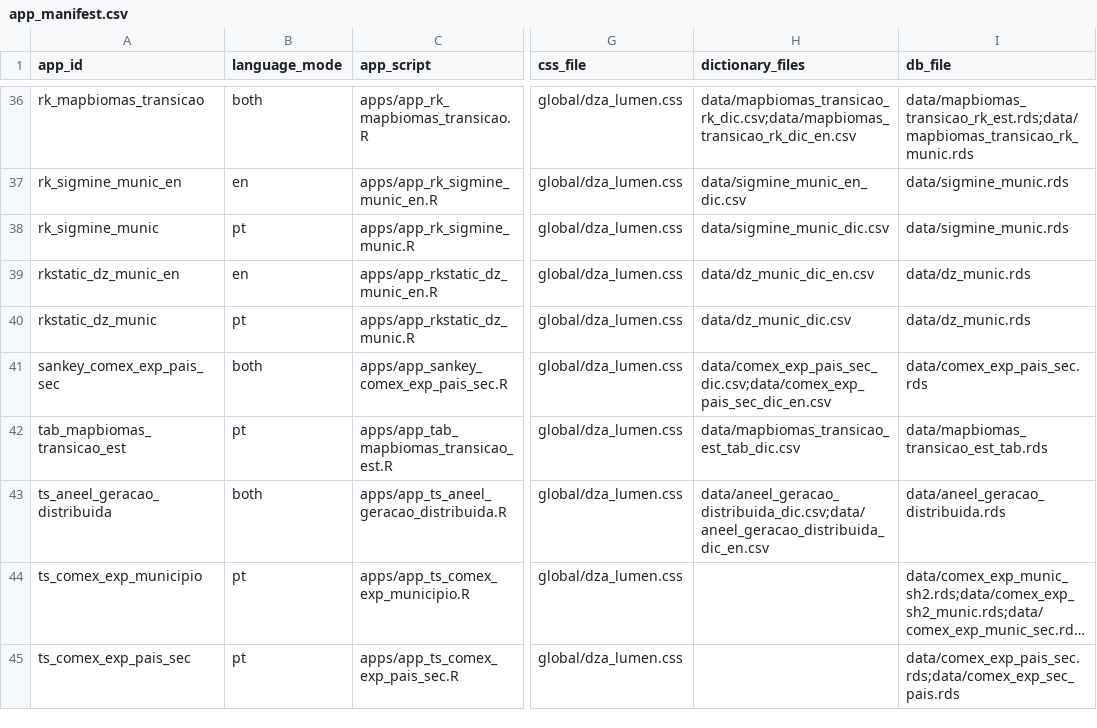
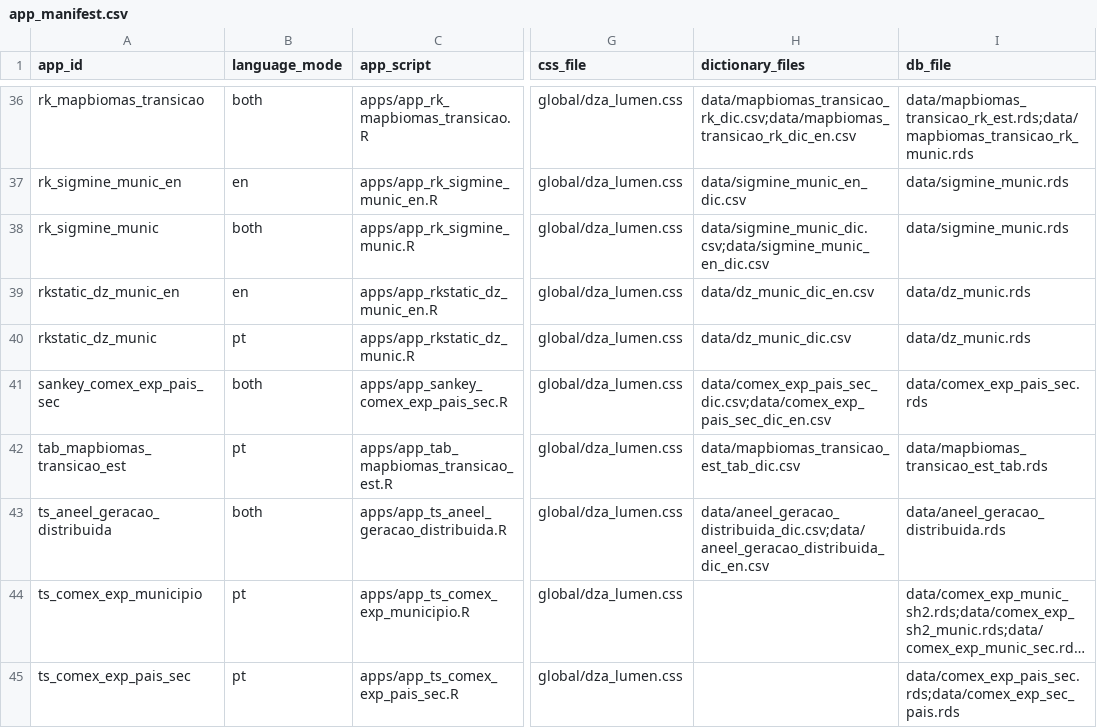
Before and after one commit to datazoompuc/datazoom_viz, a CSV file: config/app_manifest.csv, drawn as a sheet; only a part is shown, gaps mark what is left out; long unchanged cells end in …; the diff names each change by its address in the sheet, - before the commit and + after, or states it on an @@ line.

Commit message:
Atualiza app_manifest.csv após migração do rk_sigmine_munic para dicionários PT/EN

```diff
--- a/config/app_manifest.csv
+++ b/config/app_manifest.csv
-B38 (language_mode): pt
+B38 (language_mode): both
-H38 (dictionary_files): data/sigmine_munic_dic.csv
+H38 (dictionary_files): data/sigmine_munic_dic.csv;data/sigmine_munic_en_dic.csv
```
